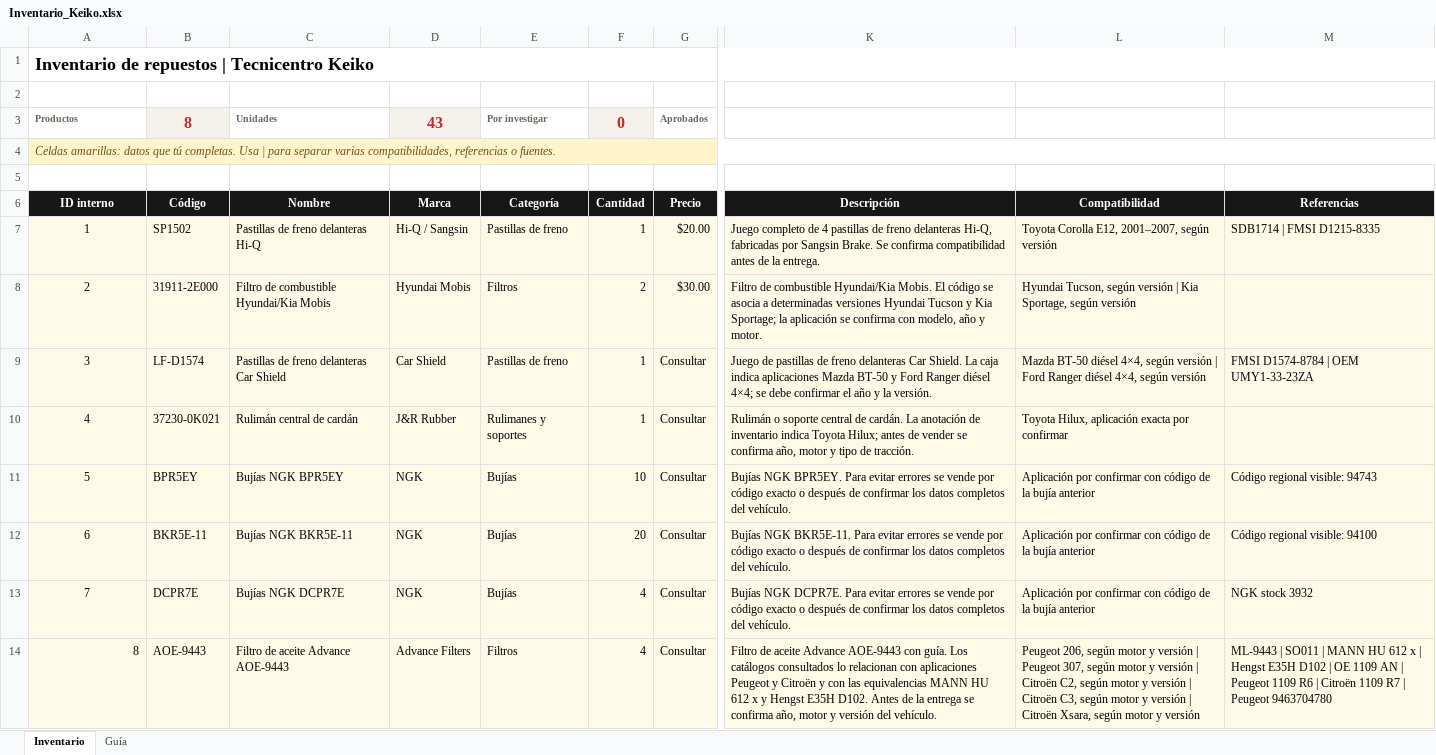
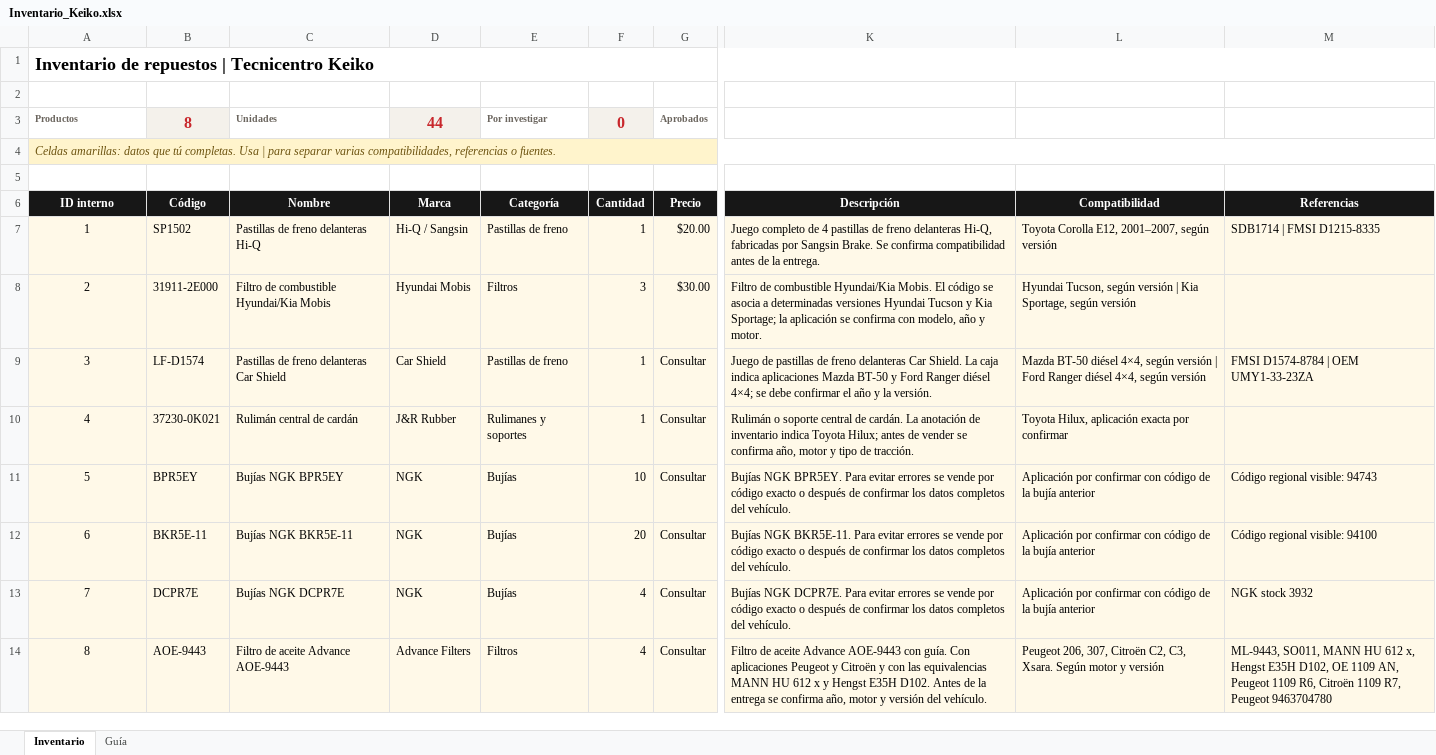
Before and after one commit to henryconteron/mecanica-keiko, an Excel workbook: inventario/Inventario_Keiko.xlsx, sheet Inventario, drawn as a sheet; only a part is shown, gaps mark what is left out; values as stored, in another font and other column widths than the file's, no borders; conditional formats and table styles not drawn; the diff names each change by its address in the sheet, - before the commit and + after, or states it on an @@ line.

```diff
--- a/inventario/Inventario_Keiko.xlsx (sheet Inventario)
+++ b/inventario/Inventario_Keiko.xlsx (sheet Inventario)
-D3 (Marca): 43
+D3 (Marca): 44
-F8 (Cantidad): 2
+F8 (Cantidad): 3
-A14 alignment: right
+A14 alignment: center
-K14 (Descripción): …con guía. Los catálogos consultados lo relacionan con aplicaciones Peugeot…
+K14 (Descripción): …con guía. Con aplicaciones Peugeot…
-L14 (Compatibilidad): Peugeot 206, según motor y versión | Peugeot 307, según motor y versión | Citroën C2, según motor y versión | Citroën C3, según motor y versión | Citroën Xsara, según motor y…
+L14 (Compatibilidad): Peugeot 206, 307, Citroën C2, C3, Xsara. Según motor y…
-M14 (Referencias): ML-9443 | SO011 | MANN HU 612 x | Hengst E35H D102 | OE 1109 AN | Peugeot 1109 R6 | Citroën 1109 R7 | Peugeot 9463704780
+M14 (Referencias): ML-9443, SO011, MANN HU 612 x, Hengst E35H D102, OE 1109 AN, Peugeot 1109 R6, Citroën 1109 R7, Peugeot 9463704780
```
Also changed, not shown: 11 other files.
